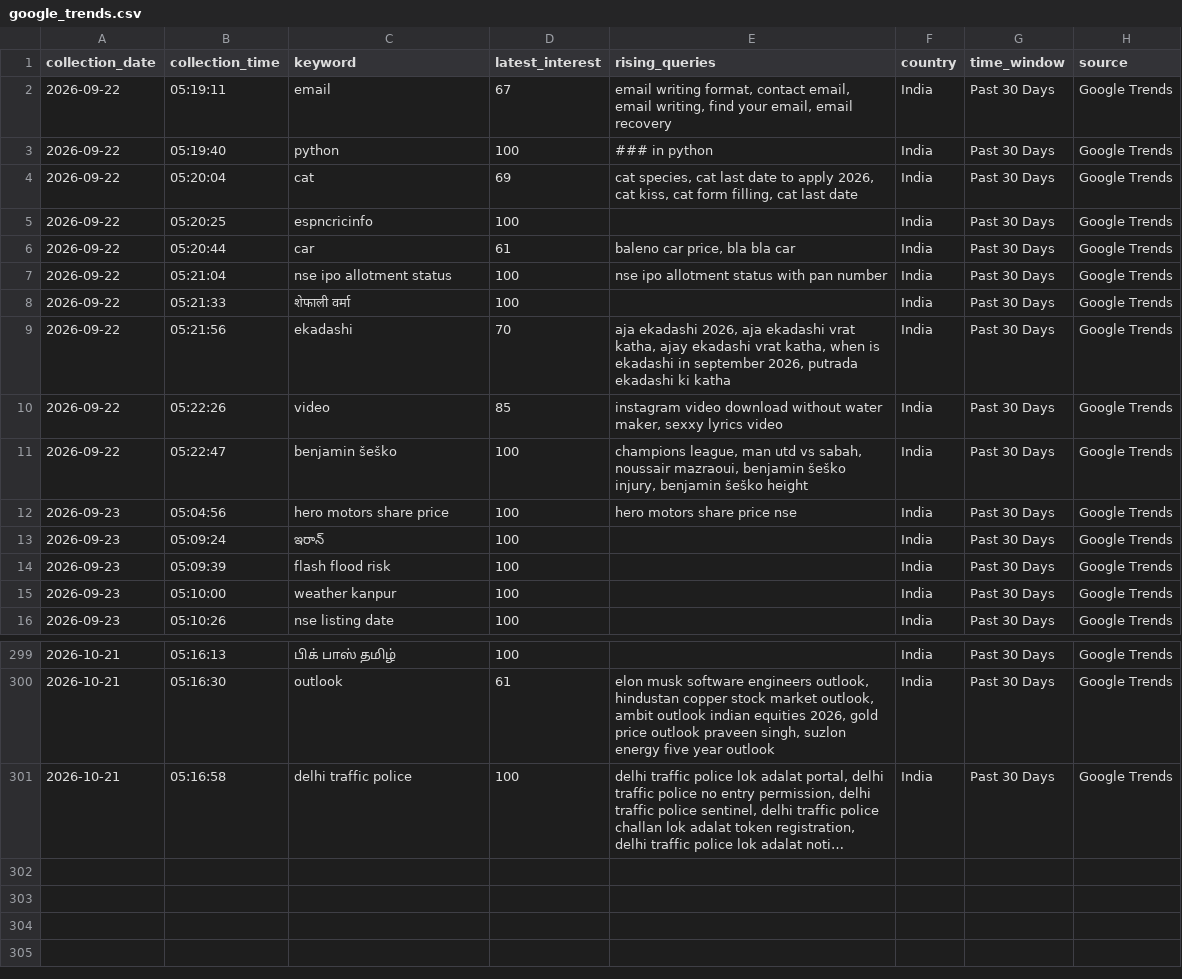
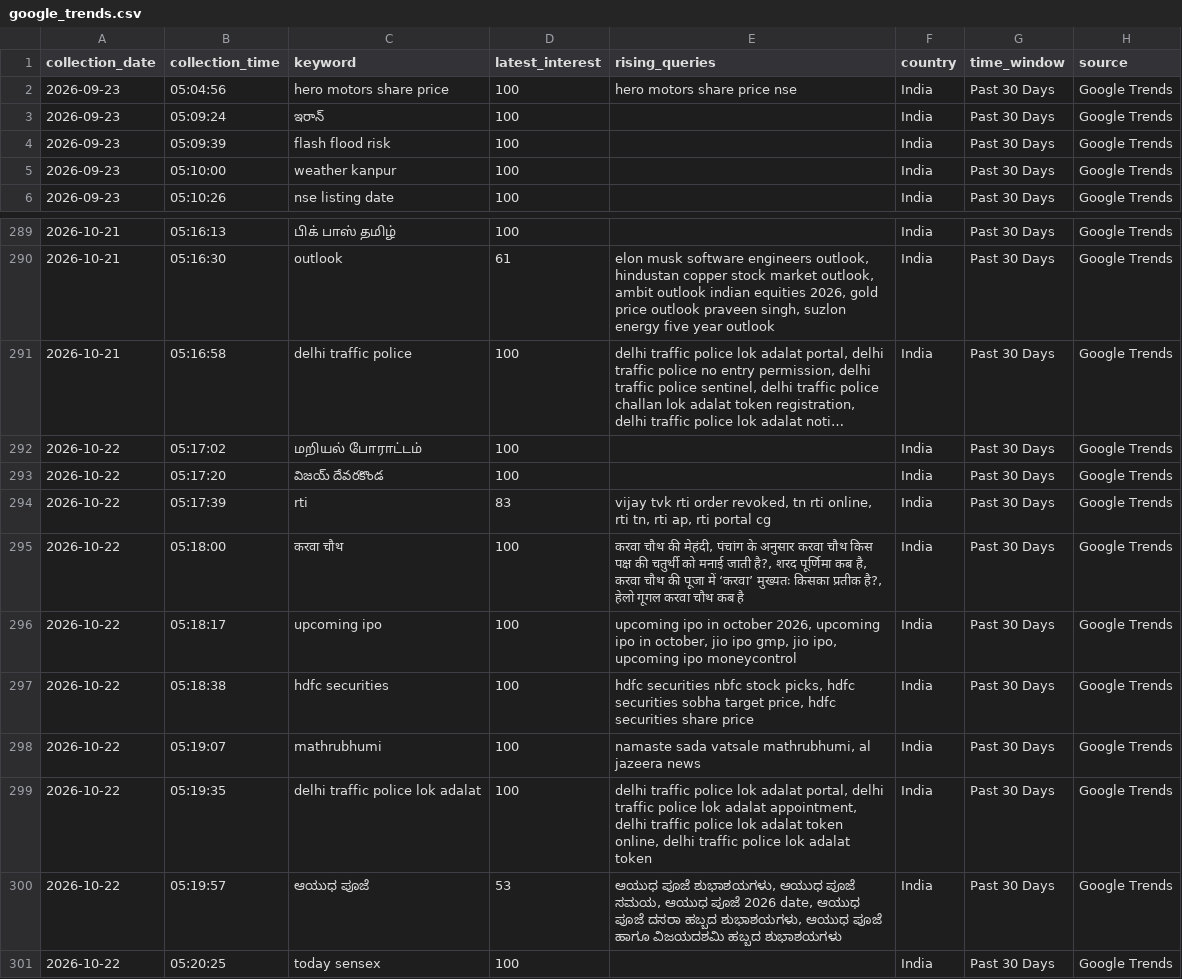
Before and after one commit to ank17a-5/India-Trend-Radar, a CSV file: data/raw/google_trends.csv, drawn as a sheet; only a part is shown, gaps mark what is left out; long unchanged cells end in …; removed rows and columns are numbered as before the commit, all else as after; the diff names each change by its address in the sheet, - before the commit and + after, or states it on an @@ line.

```diff
--- a/data/raw/google_trends.csv
+++ b/data/raw/google_trends.csv
-row 2: 2026-09-22 | 05:19:11 | email | 67 | email writing format, contact email, email writing, find your email, email recovery | India | Past 30 Days | Google Trends
-row 3: 2026-09-22 | 05:19:40 | python | 100 | ### in python | India | Past 30 Days | Google Trends
-row 4: 2026-09-22 | 05:20:04 | cat | 69 | cat species, cat last date to apply 2026, cat kiss, cat form filling, cat last date | India | Past 30 Days | Google Trends
-row 5: 2026-09-22 | 05:20:25 | espncricinfo | 100 |  | India | Past 30 Days | Google Trends
-row 6: 2026-09-22 | 05:20:44 | car | 61 | baleno car price, bla bla car | India | Past 30 Days | Google Trends
-row 7: 2026-09-22 | 05:21:04 | nse ipo allotment status | 100 | nse ipo allotment status with pan number | India | Past 30 Days | Google Trends
-row 8: 2026-09-22 | 05:21:33 | शेफाली वर्मा | 100 |  | India | Past 30 Days | Google Trends
-row 9: 2026-09-22 | 05:21:56 | ekadashi | 70 | aja ekadashi 2026, aja ekadashi vrat katha, ajay ekadashi vrat katha, when is ekadashi in september 2026, putrada ekadashi ki katha | India | Past 30 Days | Google Trends
-row 10: 2026-09-22 | 05:22:26 | video | 85 | instagram video download without water maker, sexxy lyrics video | India | Past 30 Days | Google Trends
-row 11: 2026-09-22 | 05:22:47 | benjamin šeško | 100 | champions league, man utd vs sabah, noussair mazraoui, benjamin šeško injury, benjamin šeško height | India | Past 30 Days | Google Trends
+row 292: 2026-10-22 | 05:17:02 | மறியல் போராட்டம் | 100 |  | India | Past 30 Days | Google Trends
+row 293: 2026-10-22 | 05:17:20 | విజయ్ దేవరకొండ | 100 |  | India | Past 30 Days | Google Trends
+row 294: 2026-10-22 | 05:17:39 | rti | 83 | vijay tvk rti order revoked, tn rti online, rti tn, rti ap, rti portal cg | India | Past 30 Days | Google Trends
+row 295: 2026-10-22 | 05:18:00 | करवा चौथ | 100 | करवा चौथ की मेहंदी, पंचांग के अनुसार करवा चौथ किस पक्ष की चतुर्थी को मनाई जाती है?, शरद पूर्णिमा कब है, करवा चौथ की पूजा में ‘करवा’ मुख्यतः किसका प्रतीक है?, हेलो गूगल करवा चौथ कब है | India | Past 30 Days | Google Trends
+row 296: 2026-10-22 | 05:18:17 | upcoming ipo | 100 | upcoming ipo in october 2026, upcoming ipo in october, jio ipo gmp, jio ipo, upcoming ipo moneycontrol | India | Past 30 Days | Google Trends
+row 297: 2026-10-22 | 05:18:38 | hdfc securities | 100 | hdfc securities nbfc stock picks, hdfc securities sobha target price, hdfc securities share price | India | Past 30 Days | Google Trends
+row 298: 2026-10-22 | 05:19:07 | mathrubhumi | 100 | namaste sada vatsale mathrubhumi, al jazeera news | India | Past 30 Days | Google Trends
+row 299: 2026-10-22 | 05:19:35 | delhi traffic police lok adalat | 100 | delhi traffic police lok adalat portal, delhi traffic police lok adalat appointment, delhi traffic police lok adalat token online, delhi traffic police lok adalat token | India | Past 30 Days | Google Trends
+row 300: 2026-10-22 | 05:19:57 | ಆಯುಧ ಪೂಜೆ | 53 | ಆಯುಧ ಪೂಜೆ ಶುಭಾಶಯಗಳು, ಆಯುಧ ಪೂಜೆ ಸಮಯ, ಆಯುಧ ಪೂಜೆ 2026 date, ಆಯುಧ ಪೂಜೆ ದಸರಾ ಹಬ್ಬದ ಶುಭಾಶಯಗಳು, ಆಯುಧ ಪೂಜೆ ಹಾಗೂ ವಿಜಯದಶಮಿ ಹಬ್ಬದ ಶುಭಾಶಯಗಳು | India | Past 30 Days | Google Trends
+row 301: 2026-10-22 | 05:20:25 | today sensex | 100 |  | India | Past 30 Days | Google Trends
```
Also changed, not shown: data/cleaned/google_trends_clean.csv, data/predictions/prophet_predictions.csv, 16 other files.
